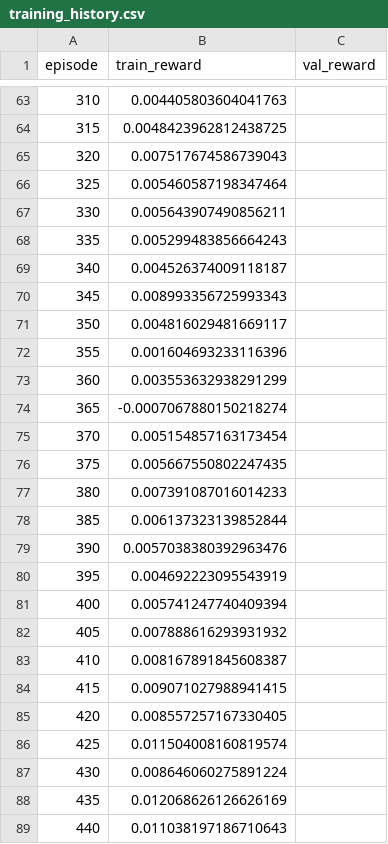
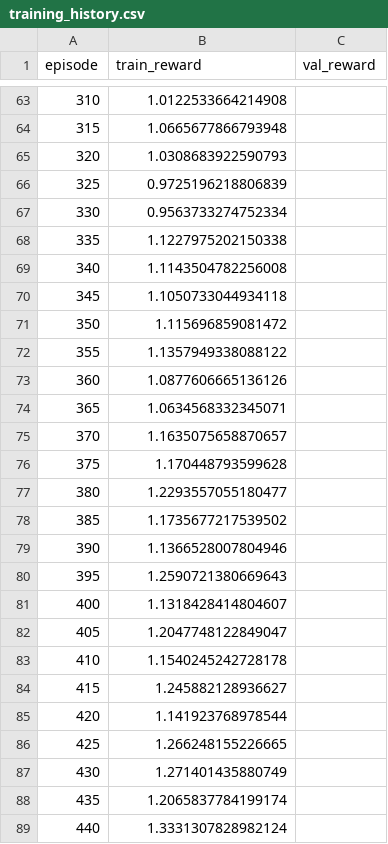
Before and after one commit to dnflsfud/portfolio-dashboard, a CSV file: result/training_history.csv, drawn as a sheet; only a part is shown, gaps mark what is left out; the diff covers the shown part only.

```diff
--- a/result/training_history.csv
+++ b/result/training_history.csv
@@ -63,27 +63,27 @@ episode,train_reward,val_reward
-310,0.004405803604041763,
-315,0.0048423962812438725,
-320,0.007517674586739043,
-325,0.005460587198347464,
-330,0.005643907490856211,
-335,0.005299483856664243,
-340,0.004526374009118187,
-345,0.008993356725993343,
-350,0.004816029481669117,
-355,0.001604693233116396,
-360,0.003553632938291299,
-365,-0.0007067880150218274,
-370,0.005154857163173454,
-375,0.005667550802247435,
-380,0.007391087016014233,
-385,0.006137323139852844,
-390,0.0057038380392963476,
-395,0.004692223095543919,
-400,0.005741247740409394,
-405,0.007888616293931932,
-410,0.008167891845608387,
-415,0.009071027988941415,
-420,0.008557257167330405,
-425,0.011504008160819574,
-430,0.008646060275891224,
-435,0.012068626126626169,
-440,0.011038197186710643,
+310,1.0122533664214908,
+315,1.0665677866793948,
+320,1.0308683922590793,
+325,0.9725196218806839,
+330,0.9563733274752334,
+335,1.1227975202150338,
+340,1.1143504782256008,
+345,1.1050733044934118,
+350,1.115696859081472,
+355,1.1357949338088122,
+360,1.0877606665136126,
+365,1.0634568332345071,
+370,1.1635075658870657,
+375,1.170448793599628,
+380,1.2293557055180477,
+385,1.1735677217539502,
+390,1.1366528007804946,
+395,1.2590721380669643,
+400,1.1318428414804607,
+405,1.2047748122849047,
+410,1.1540245242728178,
+415,1.245882128936627,
+420,1.141923768978544,
+425,1.266248155226665,
+430,1.271401435880749,
+435,1.2065837784199174,
+440,1.3331307828982124,
```
Also changed, not shown: 153 edited cells elsewhere in this file, result/daily_performance.csv, result/monthly_weights.csv, 7 other files.
